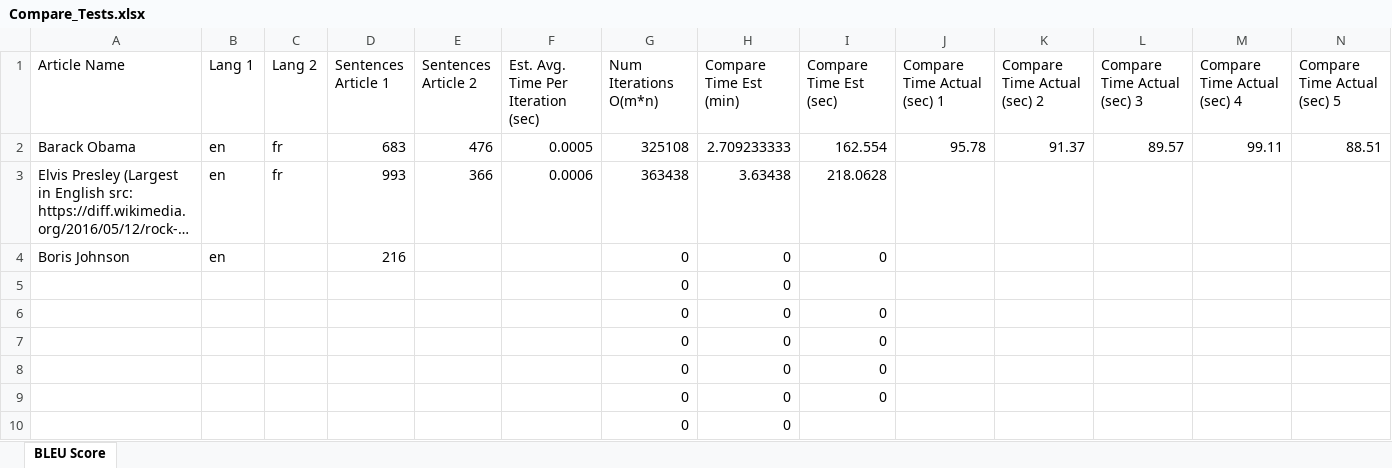
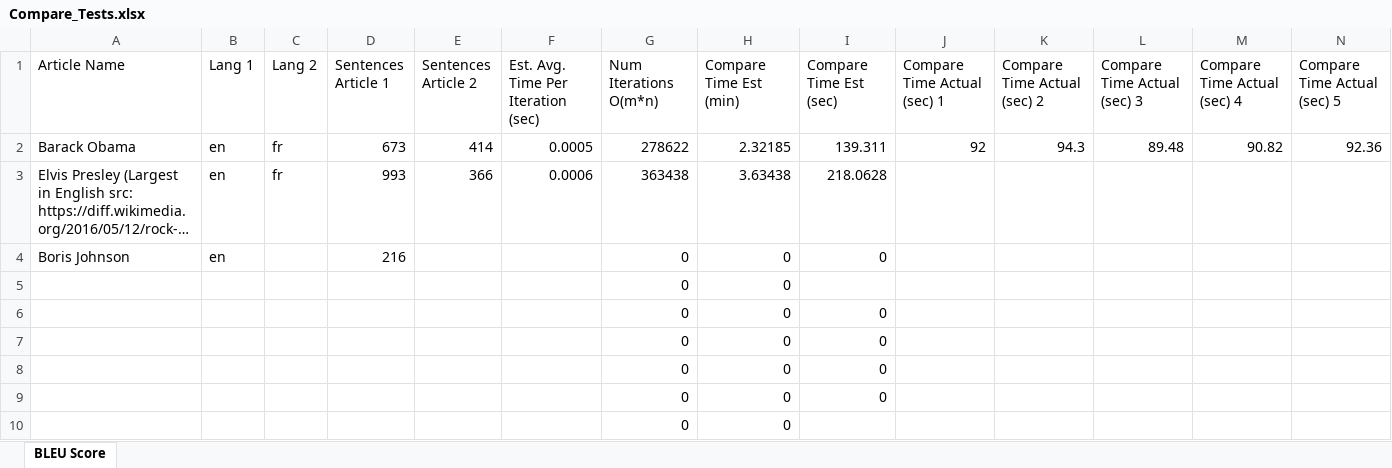
Before and after one commit to aidhayes/project-symmetry, an Excel workbook: Compare_Tests.xlsx, sheet BLEU Score, drawn as a sheet; only a part is shown; long unchanged cells end in …; values as stored, in another font and other column widths than the file's, no borders; removed rows and columns are numbered as before the commit, all else as after; rows hold the shown columns only; the diff names each change by its address in the sheet, - before the commit and + after, or states it on an @@ line.

```diff
--- a/Compare_Tests.xlsx (sheet BLEU Score)
+++ b/Compare_Tests.xlsx (sheet BLEU Score)
-row 2: Barack Obama | en | fr | 683 | 476 | 0.0005 | 325108 | 2.709233333 | 162.554 | 95.78 | 91.37 | 89.57 | 99.11 | 88.51
+row 2: Barack Obama | en | fr | 673 | 414 | 0.0005 | 278622 | 2.32185 | 139.311 | 92 | 94.3 | 89.48 | 90.82 | 92.36
```
Also changed, not shown: 1 other file.
